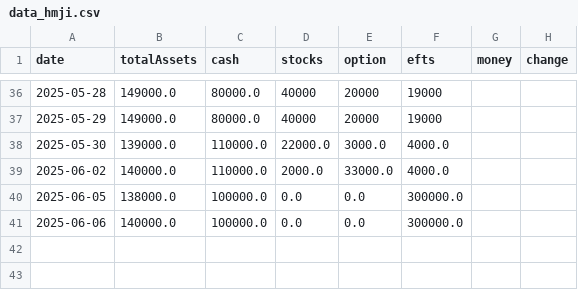
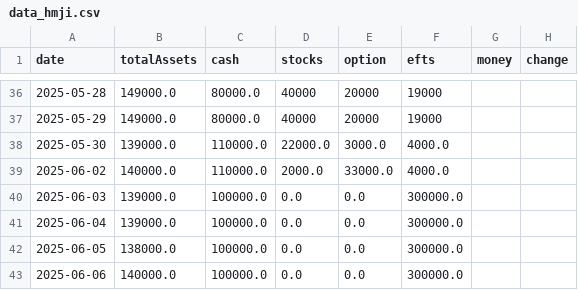
Before and after one commit to Haomian-Ji/AssetAnalysisapp, a CSV file: data/data_hmji.csv, drawn as a sheet; only a part is shown, gaps mark what is left out.

```diff
--- a/data/data_hmji.csv
+++ b/data/data_hmji.csv
@@ -39,2 +39,4 @@ date,totalAssets,cash,stocks,option,efts,money,change
 2025-06-02,140000.0,110000.0,2000.0,33000.0,4000.0
+2025-06-03,139000.0,100000.0,0.0,0.0,300000.0
+2025-06-04,139000.0,100000.0,0.0,0.0,300000.0
 2025-06-05,138000.0,100000.0,0.0,0.0,300000.0
```
Also changed, not shown: 1 other file.
